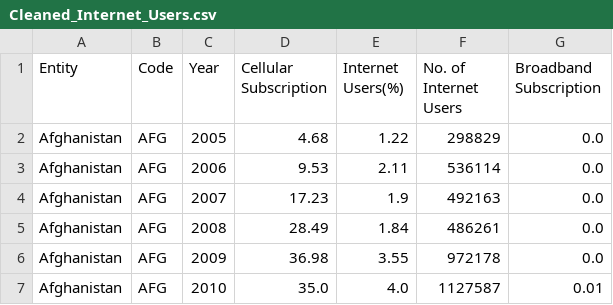
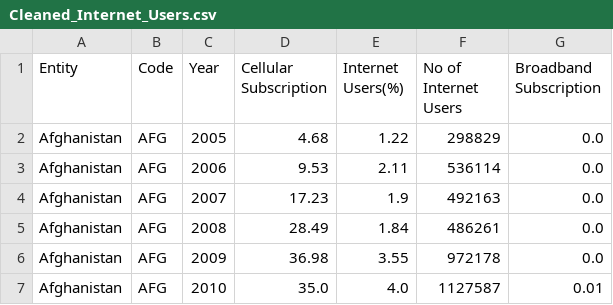
Before and after one commit to saad415/DataScience, a CSV file: Cleaned_Internet_Users.csv, drawn as a sheet; only a part is shown.

```diff
--- a/Cleaned_Internet_Users.csv
+++ b/Cleaned_Internet_Users.csv
@@ -1,2 +1,2 @@
-Entity,Code,Year,Cellular Subscription,Internet Users(%),No. of Internet Users,Broadband Subscription
+Entity,Code,Year,Cellular Subscription,Internet Users(%),No of Internet Users,Broadband Subscription
 Afghanistan,AFG,2005,4.68,1.22,298829,0.0
```
Also changed, not shown: 2 other files.
